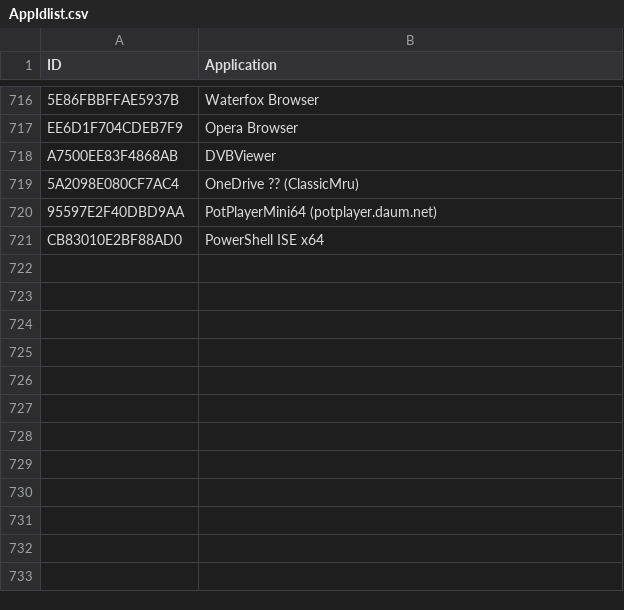
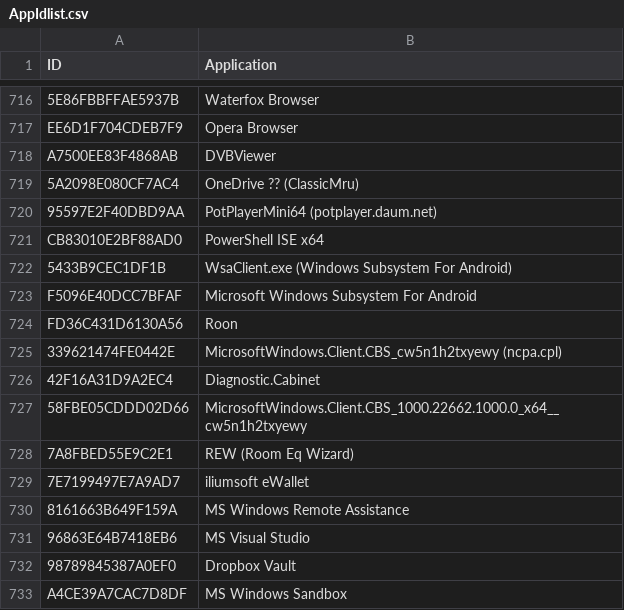
Before and after one commit to kacos2000/Jumplist-Browser, a CSV file: AppIdlist.csv, drawn as a sheet; only a part is shown, gaps mark what is left out.

Commit message:
Update AppIdlist.csv

```diff
--- a/AppIdlist.csv
+++ b/AppIdlist.csv
@@ -721 +721,13 @@ A7500EE83F4868AB,DVBViewer
 CB83010E2BF88AD0,PowerShell ISE x64
+5433B9CEC1DF1B,WsaClient.exe (Windows Subsystem For Android)
+F5096E40DCC7BFAF,Microsoft Windows Subsystem For Android
+FD36C431D6130A56,Roon
+339621474FE0442E,MicrosoftWindows.Client.CBS_cw5n1h2txyewy (ncpa.cpl)
+42F16A31D9A2EC4,Diagnostic.Cabinet
+58FBE05CDDD02D66,MicrosoftWindows.Client.CBS_1000.22662.1000.0_x64__cw5n1h2txyewy
+7A8FBED55E9C2E1,REW (Room Eq Wizard)
+7E7199497E7A9AD7,iliumsoft eWallet
+8161663B649F159A,MS Windows Remote Assistance
+96863E64B7418EB6,MS Visual Studio
+98789845387A0EF0,Dropbox Vault
+A4CE39A7CAC7D8DF,MS Windows Sandbox
```
